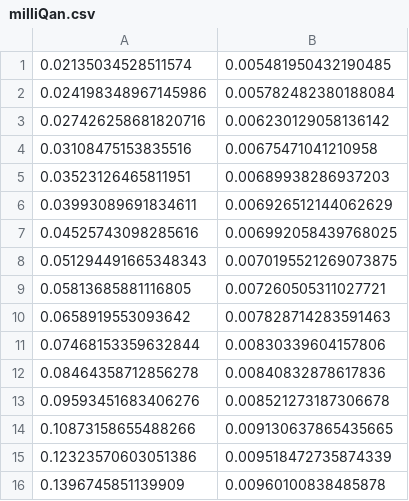
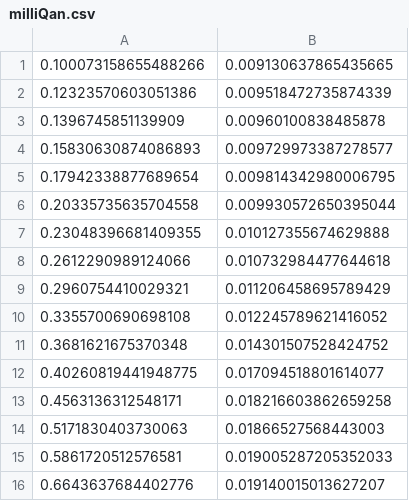
Before and after one commit to milliQan-sw/milliqanOffline, a CSV file: Run2Demonstrator/milliqanScripts/scriptsForPrettyPlotsForWS/stats/plotFinal/external/milliQan.csv, drawn as a sheet; only a part is shown; the shorter side is filled out with more unchanged rows.

Commit message:
added more plotting scripts

```diff
--- a/Run2Demonstrator/milliqanScripts/scriptsForPrettyPlotsForWS/stats/plotFinal/external/milliQan.csv
+++ b/Run2Demonstrator/milliqanScripts/scriptsForPrettyPlotsForWS/stats/plotFinal/external/milliQan.csv
@@ -1,15 +1,2 @@
-0.02135034528511574, 0.005481950432190485
-0.024198348967145986, 0.005782482380188084
-0.027426258681820716, 0.006230129058136142
-0.03108475153835516, 0.00675471041210958
-0.03523126465811951, 0.00689938286937203
-0.03993089691834611, 0.006926512144062629
-0.04525743098285616, 0.006992058439768025
-0.051294491665348343, 0.0070195521269073875
-0.05813685881116805, 0.007260505311027721
-0.0658919553093642, 0.007828714283591463
-0.07468153359632844, 0.00830339604157806
-0.08464358712856278, 0.00840832878617836
-0.09593451683406276, 0.008521273187306678
-0.10873158655488266, 0.009130637865435665
+0.100073158655488266, 0.009130637865435665
 0.12323570603051386, 0.009518472735874339
```
Also changed, not shown: Run2Demonstrator/milliqanScripts/scriptsForPrettyPlotsForWS/stats/plotFinal/external/ColliderWithMilliQ.csv, Run2Demonstrator/milliqanScripts/scriptsForPrettyPlotsForWS/stats/plotFinal/external/LongQuestLarge.csv, 14 other files.
